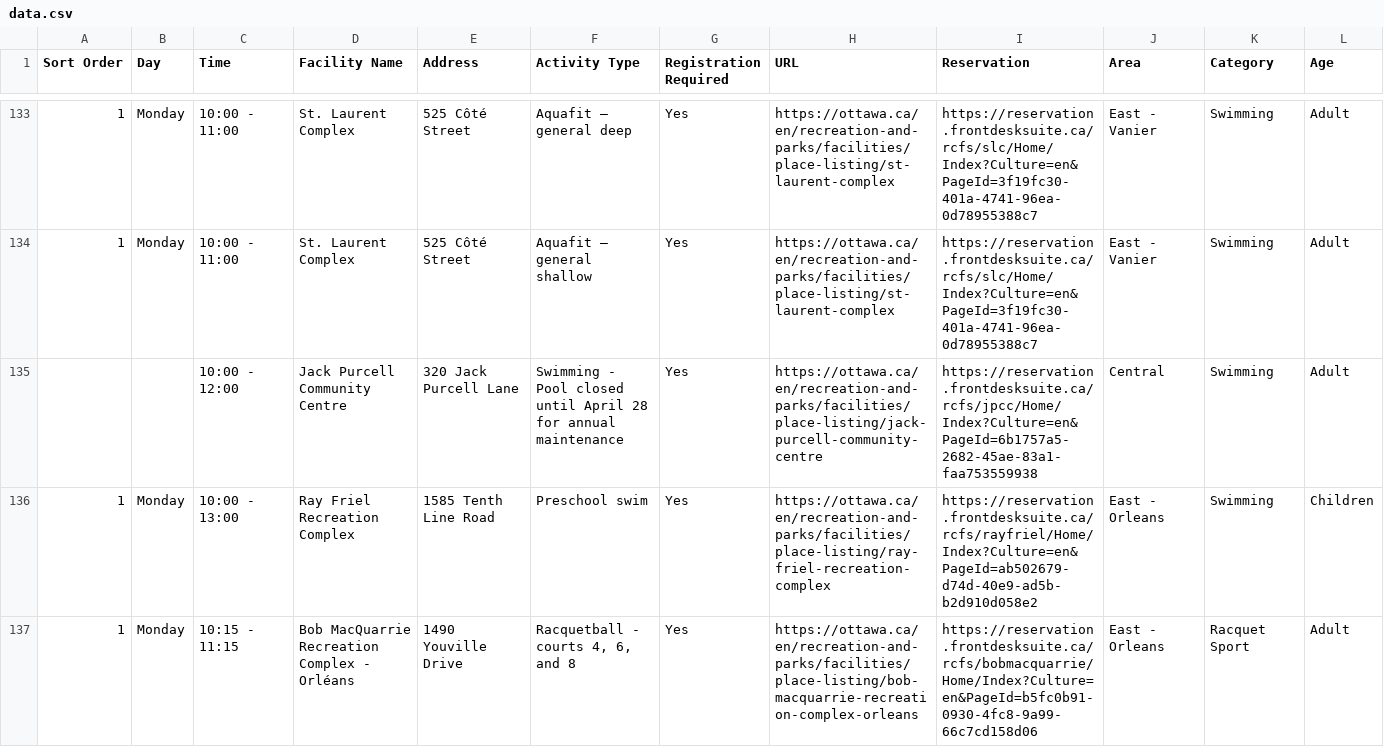
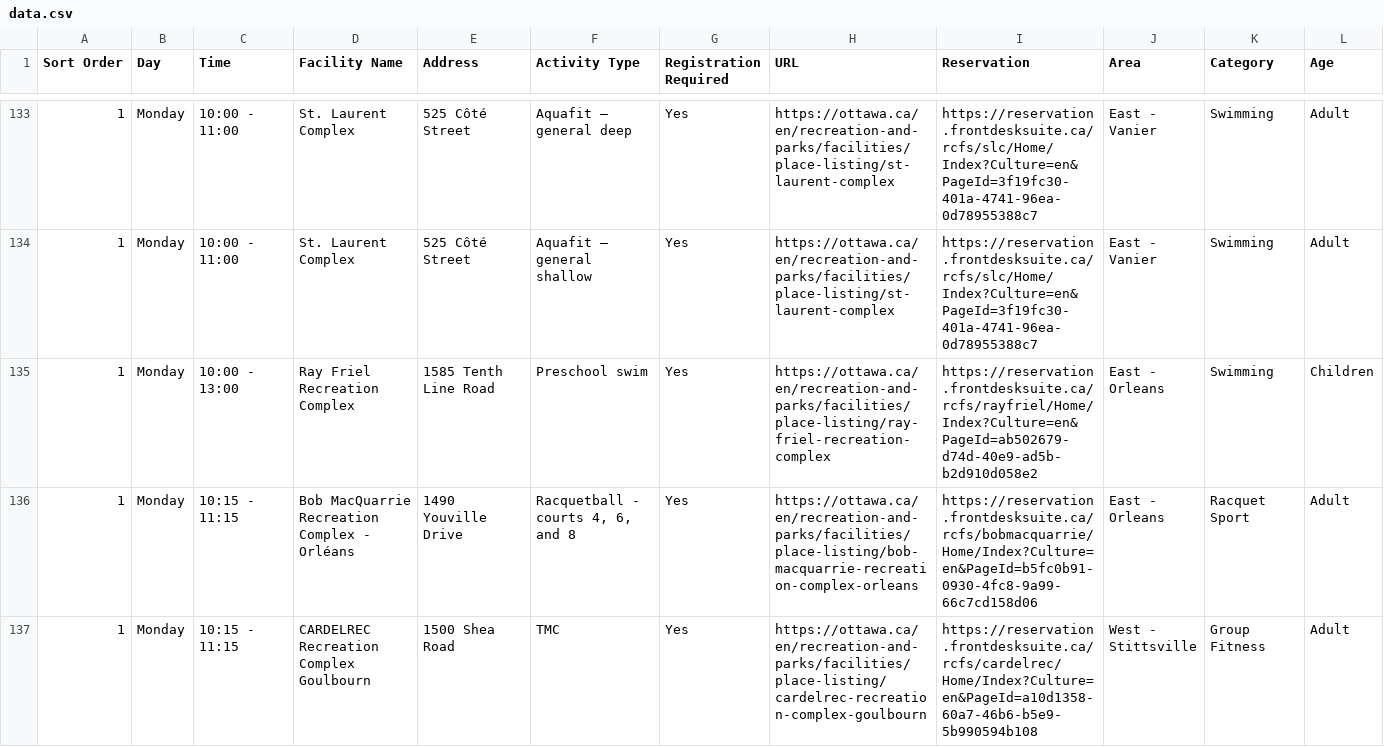
Before and after one commit to claudielarouche/claudielarouche, a CSV file: ottawa/data.csv, drawn as a sheet; only a part is shown, gaps mark what is left out; the shorter side is filled out with more unchanged rows; removed rows and columns are numbered as before the commit, all else as after; the diff covers the shown part only; the diff names each change by its address in the sheet, - before the commit and + after, or states it on an @@ line.

```diff
--- a/ottawa/data.csv
+++ b/ottawa/data.csv
-row 135:  |  | 10:00 - 12:00 | Jack Purcell Community Centre | 320 Jack Purcell Lane | Swimming - Pool closed until April 28 for annual maintenance | Yes | https://ottawa.ca/en/recreation-and-parks/facilities/place-listing/jack-purcell-community-centre | https://reservation.frontdesksuite.ca/rcfs/jpcc/Home/Index?Culture=en&PageId=6b1757a5-2682-45ae-83a1-faa753559938 | Central | Swimming | Adult
```
Also changed, not shown: 1 added row and 6 removed rows elsewhere in this file.
